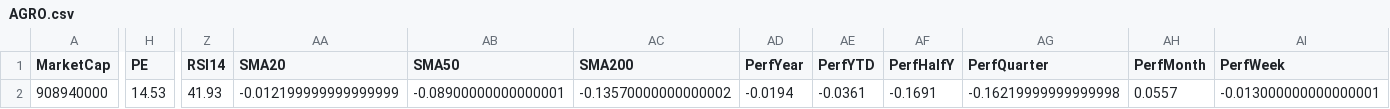
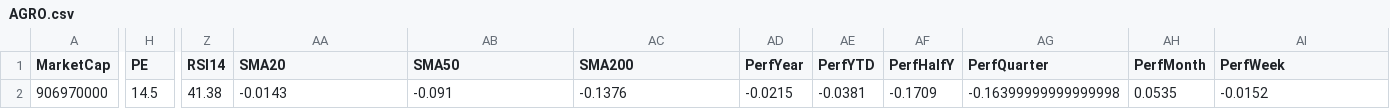
Before and after one commit to mihailnica10/findata, a CSV file: data/AGRO.csv, drawn as a sheet; only a part is shown, gaps mark what is left out; the diff covers the shown part only; the diff names each change by its address in the sheet, - before the commit and + after, or states it on an @@ line.

Commit message:
Update financial data for AGRO (CSV for new quarter)

```diff
--- a/data/AGRO.csv
+++ b/data/AGRO.csv
-A2 (MarketCap): 908940000
+A2 (MarketCap): 906970000
-H2 (PE): 14.53
+H2 (PE): 14.5
-Z2 (RSI14): 41.93
+Z2 (RSI14): 41.38
-AA2 (SMA20): -0.012199999999999999
+AA2 (SMA20): -0.0143
-AB2 (SMA50): -0.08900000000000001
+AB2 (SMA50): -0.091
-AC2 (SMA200): -0.13570000000000002
+AC2 (SMA200): -0.1376
-AD2 (PerfYear): -0.0194
+AD2 (PerfYear): -0.0215
-AE2 (PerfYTD): -0.0361
+AE2 (PerfYTD): -0.0381
-AF2 (PerfHalfY): -0.1691
+AF2 (PerfHalfY): -0.1709
-AG2 (PerfQuarter): -0.16219999999999998
+AG2 (PerfQuarter): -0.16399999999999998
-AH2 (PerfMonth): 0.0557
+AH2 (PerfMonth): 0.0535
-AI2 (PerfWeek): -0.013000000000000001
+AI2 (PerfWeek): -0.0152
```
Also changed, not shown: 2 edited cells elsewhere in this file.
